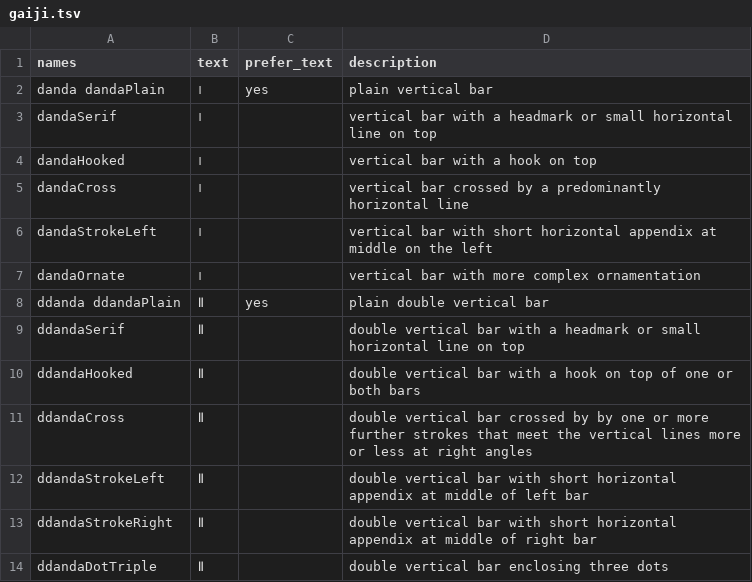
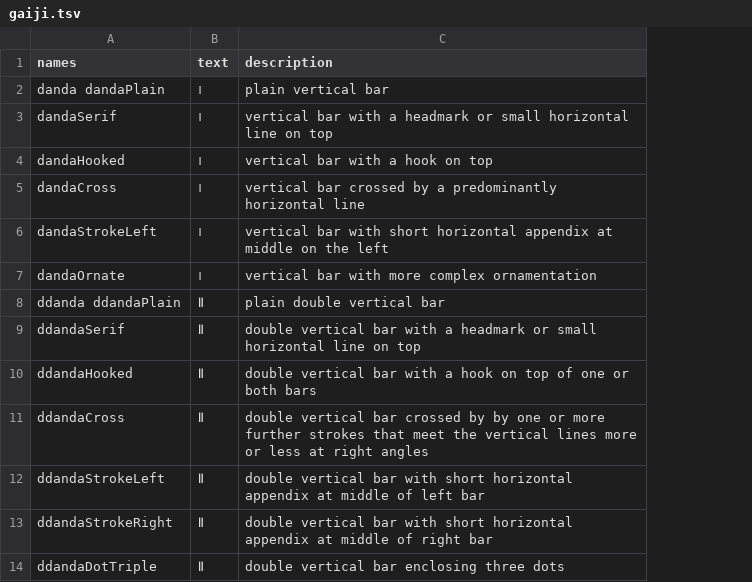
Before and after one commit to erc-dharma/project-documentation, a TSV file: gaiji/gaiji.tsv, drawn as a sheet; only a part is shown; the diff names each change by its address in the sheet, - before the commit and + after, or states it on an @@ line.

Commit message:
Fix gaiji stuff

```diff
--- a/gaiji/gaiji.tsv
+++ b/gaiji/gaiji.tsv
-column C (prefer_text), rows 2-8: yes |  |  |  |  |  | yes
```
Also changed, not shown: 1 other file.
